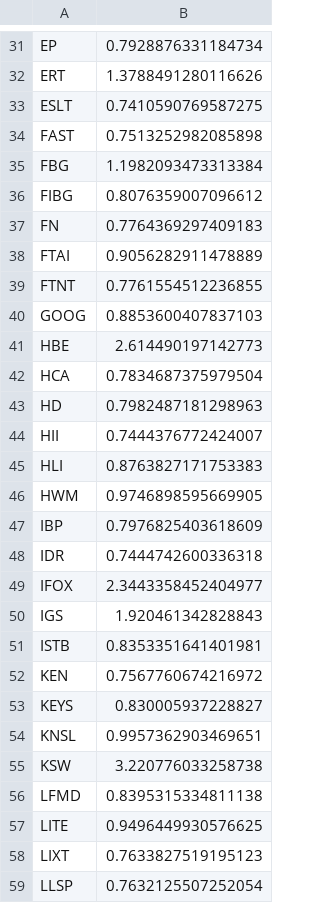
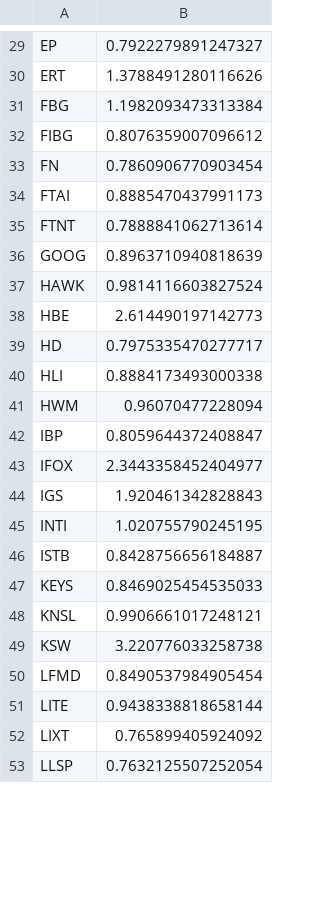
Before and after one commit to damiansp/marketModeling, a CSV file: daily/data/sharpes.csv, drawn as a sheet; only a part is shown, gaps mark what is left out; removed rows and columns are numbered as before the commit, all else as after; the diff covers the shown part only; the diff names each change by its address in the sheet, - before the commit and + after, or states it on an @@ line.

```diff
--- a/daily/data/sharpes.csv
+++ b/daily/data/sharpes.csv
-B29: 0.7928876331184734
+B29: 0.7922279891247327
-row 33: ESLT | 0.7410590769587275
-row 34: FAST | 0.7513252982085898
-B33: 0.7764369297409183
+B33: 0.7860906770903454
-B34: 0.9056282911478889
+B34: 0.8885470437991173
-B35: 0.7761554512236855
+B35: 0.7888841062713614
-B36: 0.8853600407837103
+B36: 0.8963710940818639
+row 37: HAWK | 0.9814116603827524
-row 42: HCA | 0.7834687375979504
-B39: 0.7982487181298963
+B39: 0.7975335470277717
-row 44: HII | 0.7444376772424007
-B40: 0.8763827171753383
+B40: 0.8884173493000338
-B41: 0.9746898595669905
+B41: 0.96070477228094
-B42: 0.7976825403618609
+B42: 0.8059644372408847
-row 48: IDR | 0.7444742600336318
+row 45: INTI | 1.020755790245195
-B46: 0.8353351641401981
+B46: 0.8428756656184887
-row 52: KEN | 0.7567760674216972
-B47: 0.830005937228827
+B47: 0.8469025454535033
-B48: 0.9957362903469651
+B48: 0.9906661017248121
-B50: 0.8395315334811138
+B50: 0.8490537984905454
-B51: 0.9496449930576625
+B51: 0.9438338818658144
-B52: 0.7633827519195123
+B52: 0.765899405924092
```
Also changed, not shown: 15 added rows, 11 removed rows and 39 edited cells elsewhere in this file, daily/data/stock_metrics.csv, daily/data/transactions.csv, 17 other files.
